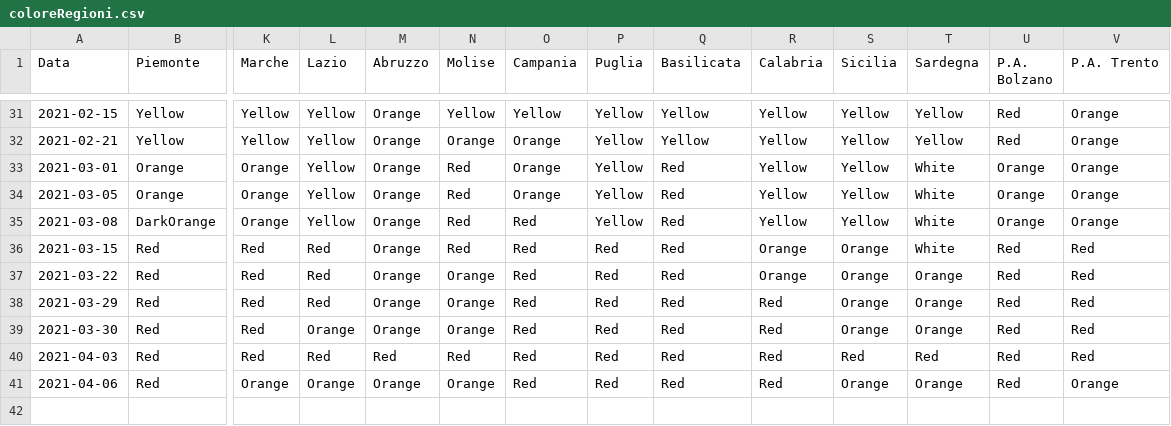
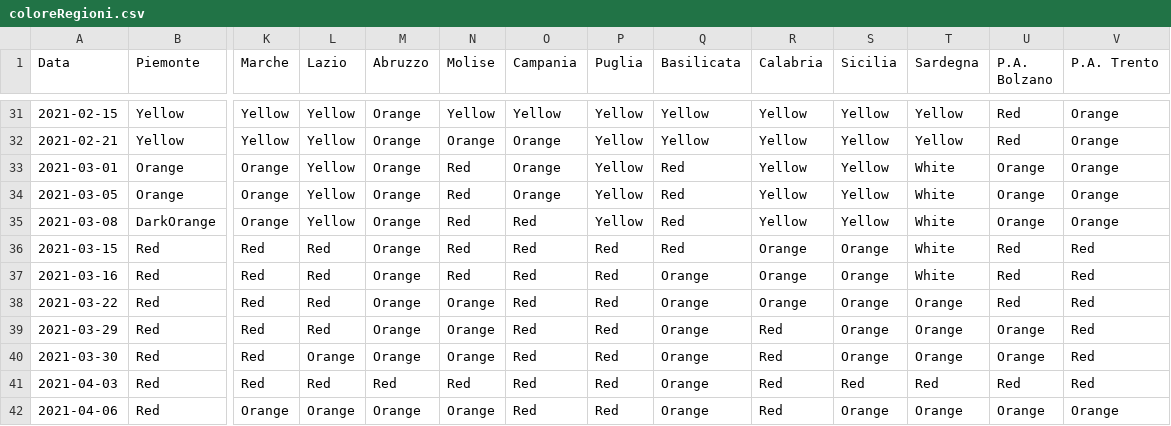
Before and after one commit to giovanniardenghi/dpc-covid-data, a CSV file: SUIHTER/coloreRegioni.csv, drawn as a sheet; only a part is shown, gaps mark what is left out; addresses are those after the commit; rows hold the shown columns only; the diff names each change by its address in the sheet, - before the commit and + after, or states it on an @@ line.

Commit message:
Update coloreRegioni.csv

```diff
--- a/SUIHTER/coloreRegioni.csv
+++ b/SUIHTER/coloreRegioni.csv
+row 37: 2021-03-16 | Red | Red | Red | Orange | Red | Red | Red | Orange | Orange | Orange | White | Red | Red
-Q38:Q42 (Basilicata): Red
+Q38:Q42 (Basilicata): Orange
-U39:U40 (P.A. Bolzano): Red
+U39:U40 (P.A. Bolzano): Orange
-U42 (P.A. Bolzano): Red
+U42 (P.A. Bolzano): Orange
```
